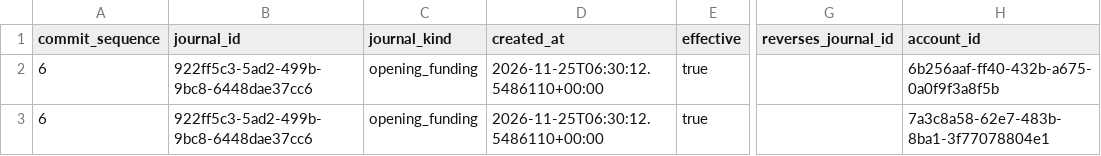
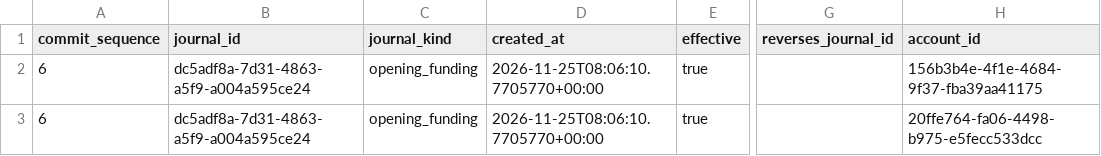
Before and after one commit to Trixxy98/FINMIND---Autonomous-AI-Financial-Behavior-Sandbox-, a CSV file: samples/s07-chaotic.csv, drawn as a sheet; only a part is shown, gaps mark what is left out; the diff names each change by its address in the sheet, - before the commit and + after, or states it on an @@ line.

```diff
--- a/samples/s07-chaotic.csv
+++ b/samples/s07-chaotic.csv
-B2:B3 (journal_id): 922ff5c3-5ad2-499b-9bc8-6448dae37cc6
+B2:B3 (journal_id): dc5adf8a-7d31-4863-a5f9-a004a595ce24
-D2:D3 (created_at): 2026-11-25T06:30:12.5486110+00:00
+D2:D3 (created_at): 2026-11-25T08:06:10.7705770+00:00
-H2 (account_id): 6b256aaf-ff40-432b-a675-0a0f9f3a8f5b
+H2 (account_id): 156b3b4e-4f1e-4684-9f37-fba39aa41175
-H3 (account_id): 7a3c8a58-62e7-483b-8ba1-3f77078804e1
+H3 (account_id): 20ffe764-fa06-4498-b975-e5fecc533dcc
```
Also changed, not shown: samples/s01-prudent.csv, samples/s04-adversarial.csv, 13 other files.
